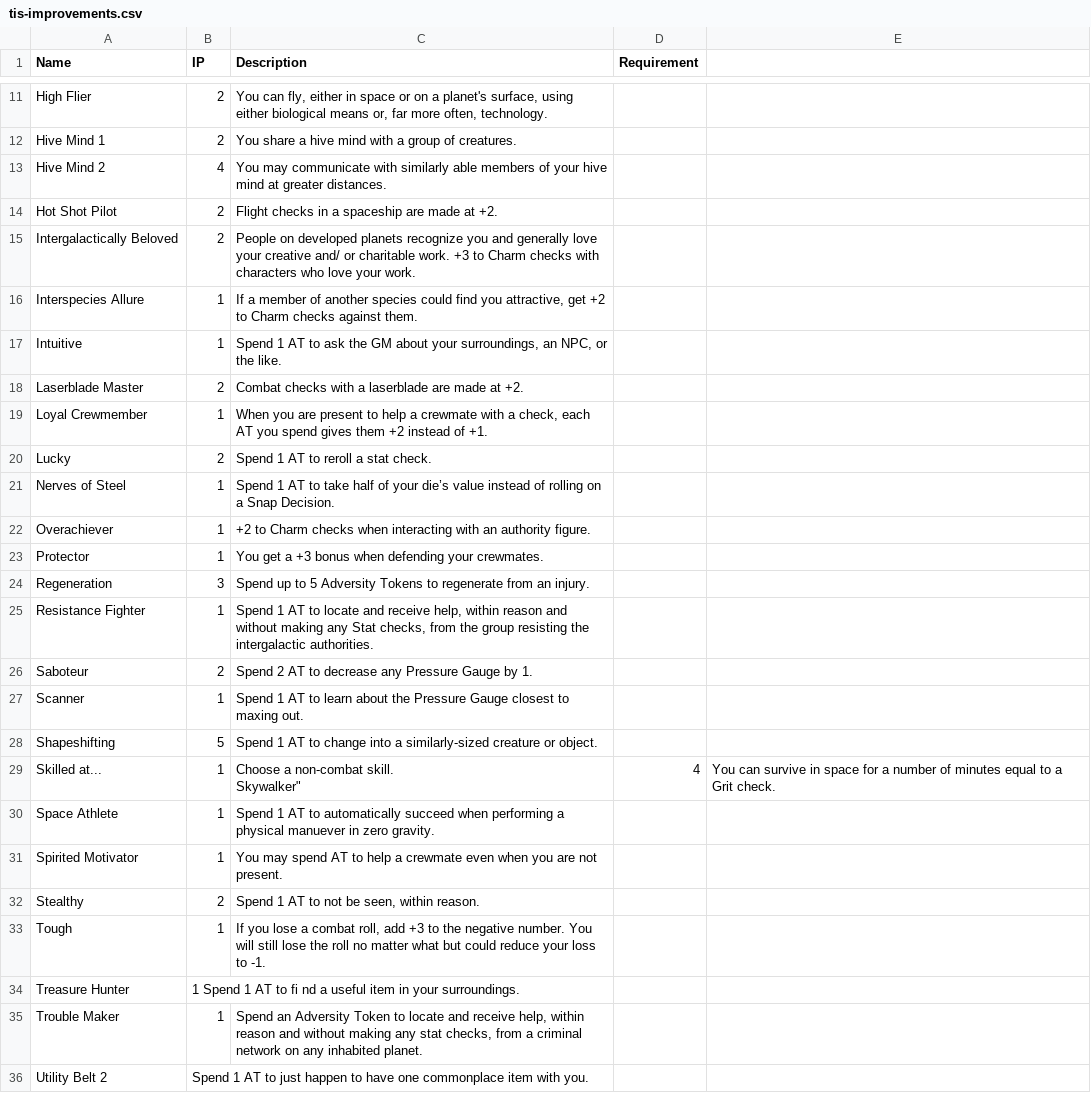
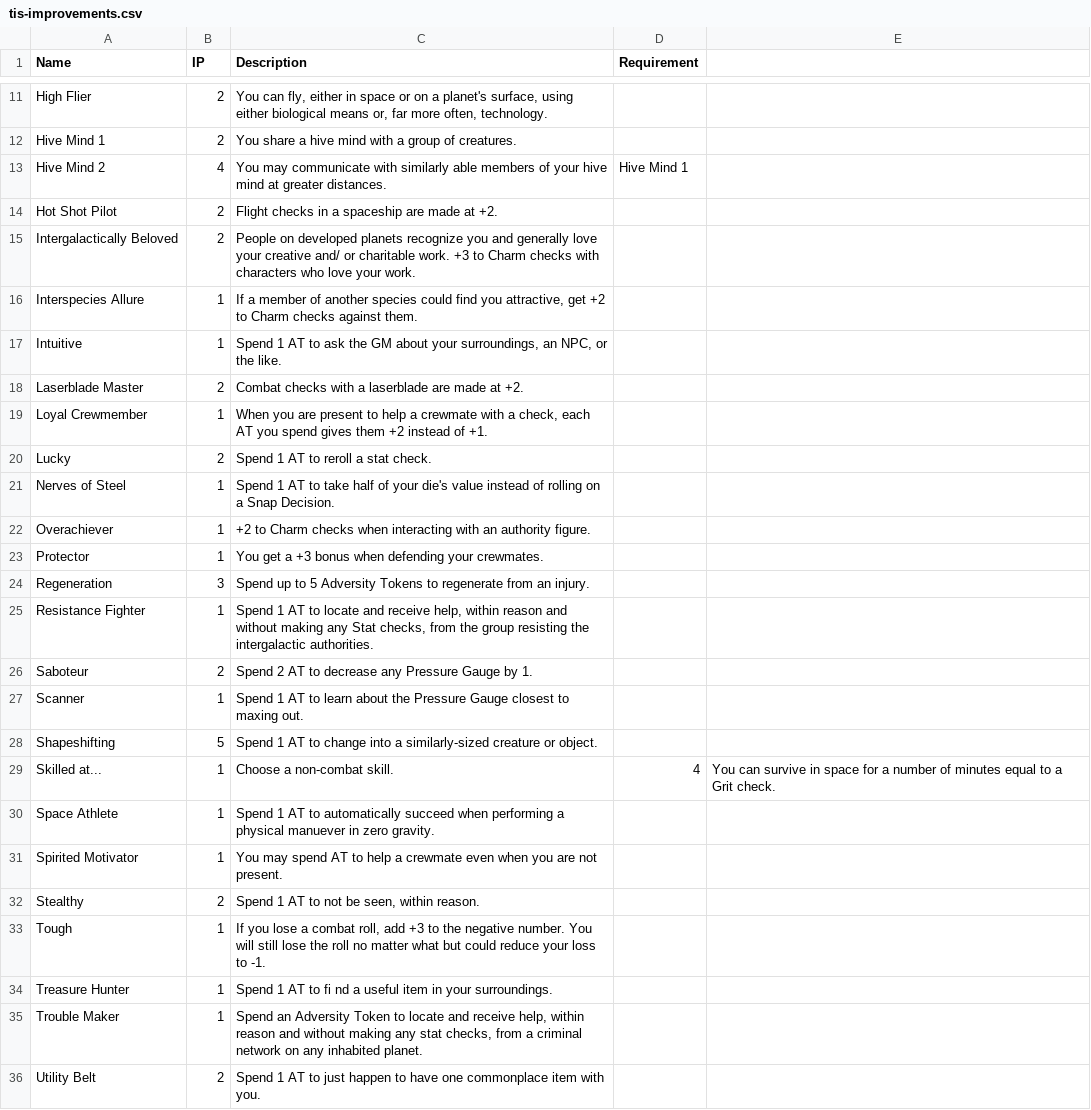
Before and after one commit to ledlogic/tis-character, a CSV file: data/tis-improvements.csv, drawn as a sheet; only a part is shown, gaps mark what is left out; removed rows and columns are numbered as before the commit, all else as after; ↵ is a line break in a cell; the diff names each change by its address in the sheet, - before the commit and + after, or states it on an @@ line.

Commit message:
Improvement updates.
Change species bonuses to adjustments.
Honor requirements for improvements.
Adjust stat mods for improvements.
Adding render methods.

```diff
--- a/data/tis-improvements.csv
+++ b/data/tis-improvements.csv
-D13 (Requirement): (empty)
+D13 (Requirement): Hive Mind 1
-C21 (Description): …of your die’s value instead…
+C21 (Description): …of your die's value instead…
-C29 (Description): Choose a non-combat skill. ↵ Skywalker"
+C29 (Description): Choose a non-combat skill.
-B34 (IP): 1 Spend 1 AT to fi nd a useful item in your surroundings.
+B34 (IP): 1
-C34 (Description): (empty)
+C34 (Description): Spend 1 AT to fi nd a useful item in your surroundings.
-row 36: Utility Belt 2 | Spend 1 AT to just happen to have one commonplace item with you.
+row 36: Utility Belt | 2 | Spend 1 AT to just happen to have one commonplace item with you.
```
Also changed, not shown: data/tis-fatalflaws.csv, 8 other files.
